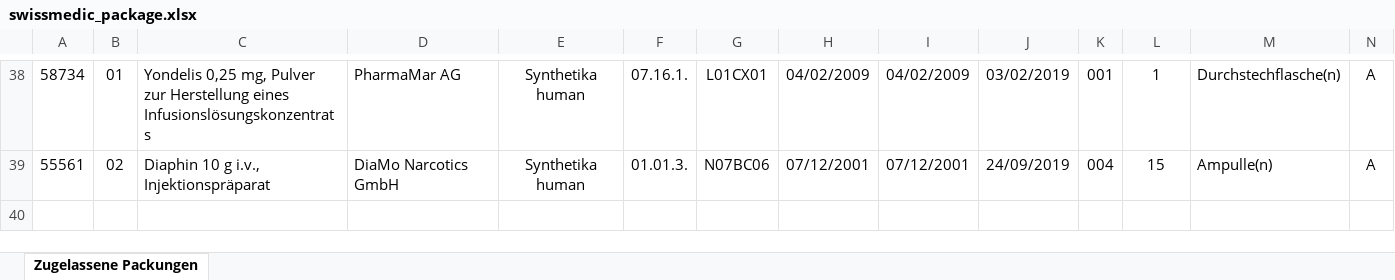
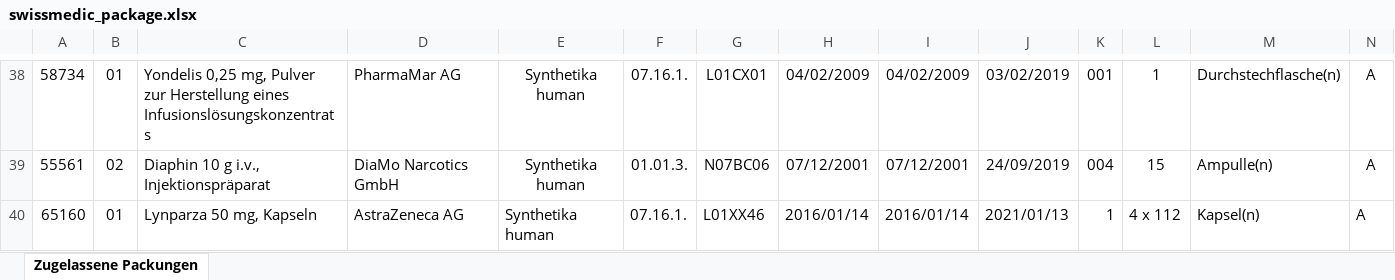
Before and after one commit to zdavatz/oddb2xml, an Excel workbook: spec/data/swissmedic_package.xlsx, sheet Zugelassene Packungen, drawn as a sheet; only a part is shown, gaps mark what is left out; values as stored, in another font and other column widths than the file's, no borders; charts and pictures not drawn; rows hold the shown columns only; the diff names each change by its address in the sheet, - before the commit and + after, or states it on an @@ line.

```diff
--- a/spec/data/swissmedic_package.xlsx (sheet Zugelassene Packungen)
+++ b/spec/data/swissmedic_package.xlsx (sheet Zugelassene Packungen)
+row 40: 65160 | 01 | Lynparza 50 mg, Kapseln | AstraZeneca AG | Synthetika human | 07.16.1. | L01XX46 | 2016/01/14 | 2016/01/14 | 2021/01/13 | 1 | 4 x 112 | Kapsel(n) | A
```
Also changed, not shown: charts or pictures, spec/data/swissmedic_orphan.xlsx, 10 other files.
